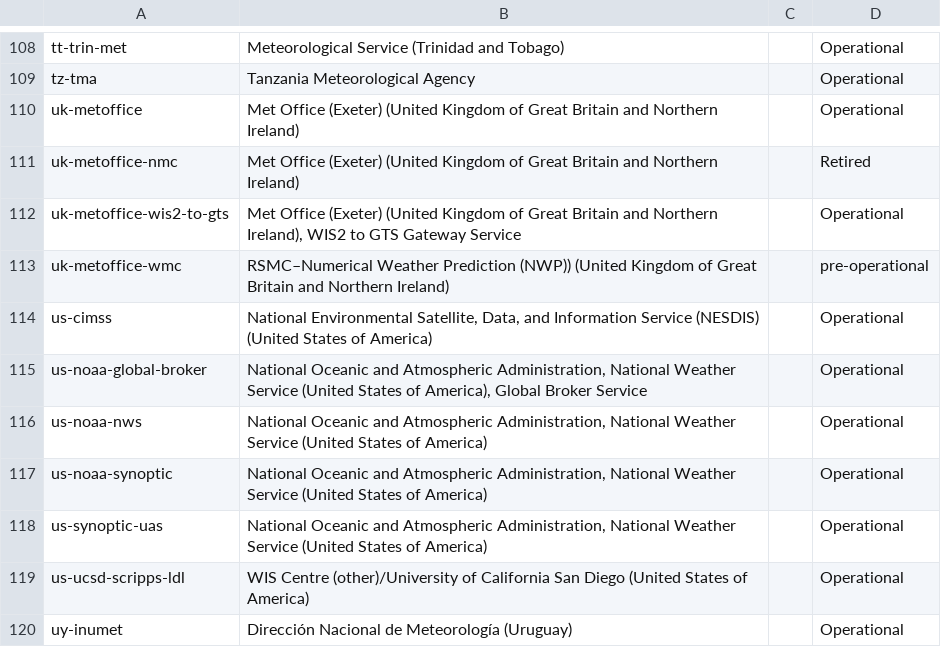
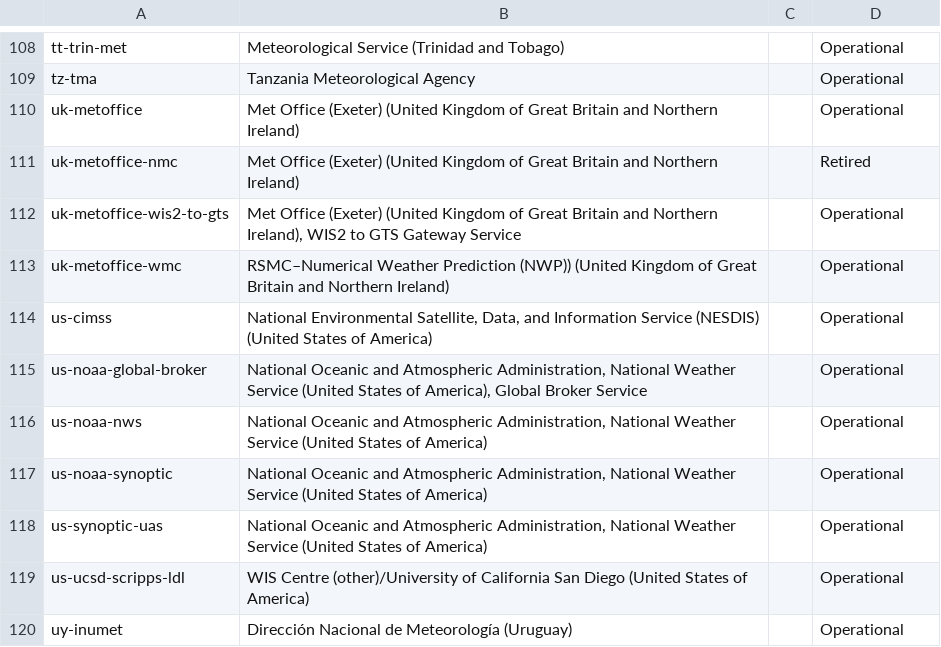
Before and after one commit to wmo-im/wis2-topic-hierarchy, a CSV file: topic-hierarchy/centre-id.csv, drawn as a sheet; only a part is shown, gaps mark what is left out.

Commit message:
update WIS2 Topic Hierarchy centre identifiers

```diff
--- a/topic-hierarchy/centre-id.csv
+++ b/topic-hierarchy/centre-id.csv
@@ -112,3 +112,3 @@ uk-metoffice-nmc,Met Office (Exeter) (United Kingdom of Great Britain and Northe
 uk-metoffice-wis2-to-gts,"Met Office (Exeter) (United Kingdom of Great Britain and Northern Ireland), WIS2 to GTS Gateway Service",,Operational
-uk-metoffice-wmc,RSMC–Numerical Weather Prediction (NWP)) (United Kingdom of Great Britain and Northern Ireland),,pre-operational
+uk-metoffice-wmc,RSMC–Numerical Weather Prediction (NWP)) (United Kingdom of Great Britain and Northern Ireland),,Operational
 us-cimss,"National Environmental Satellite, Data, and Information Service (NESDIS) (United States of America)",,Operational
```
